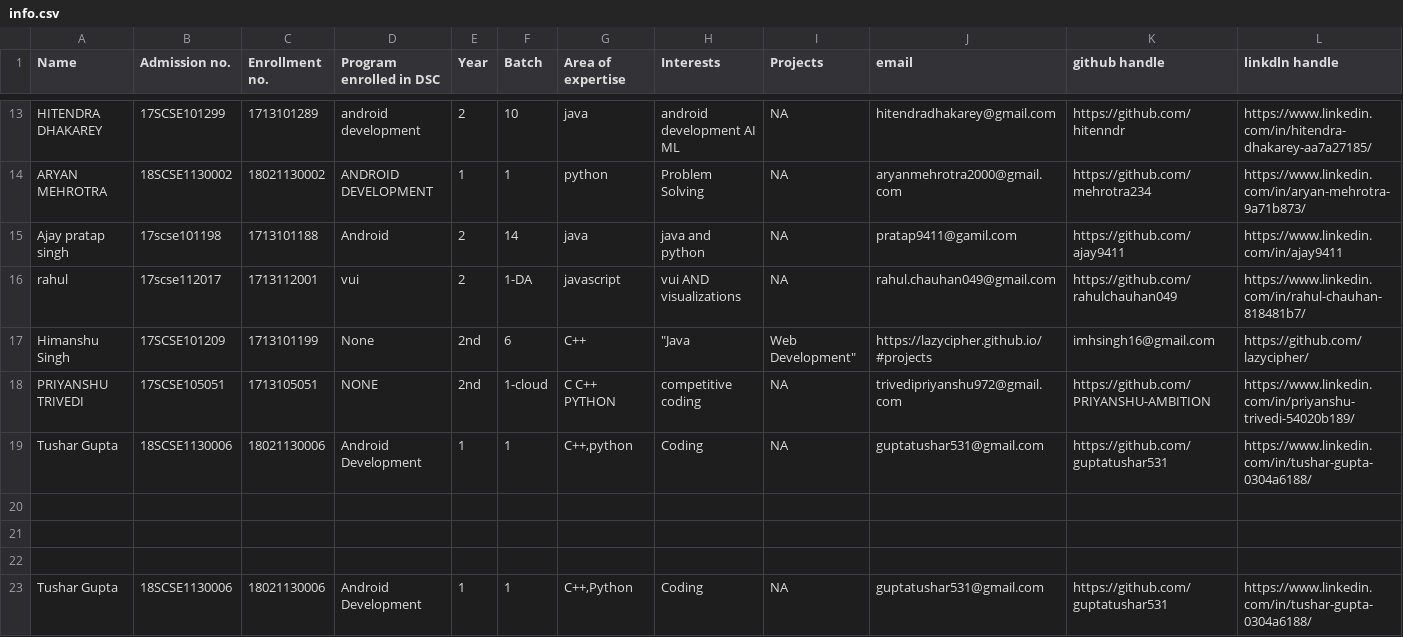
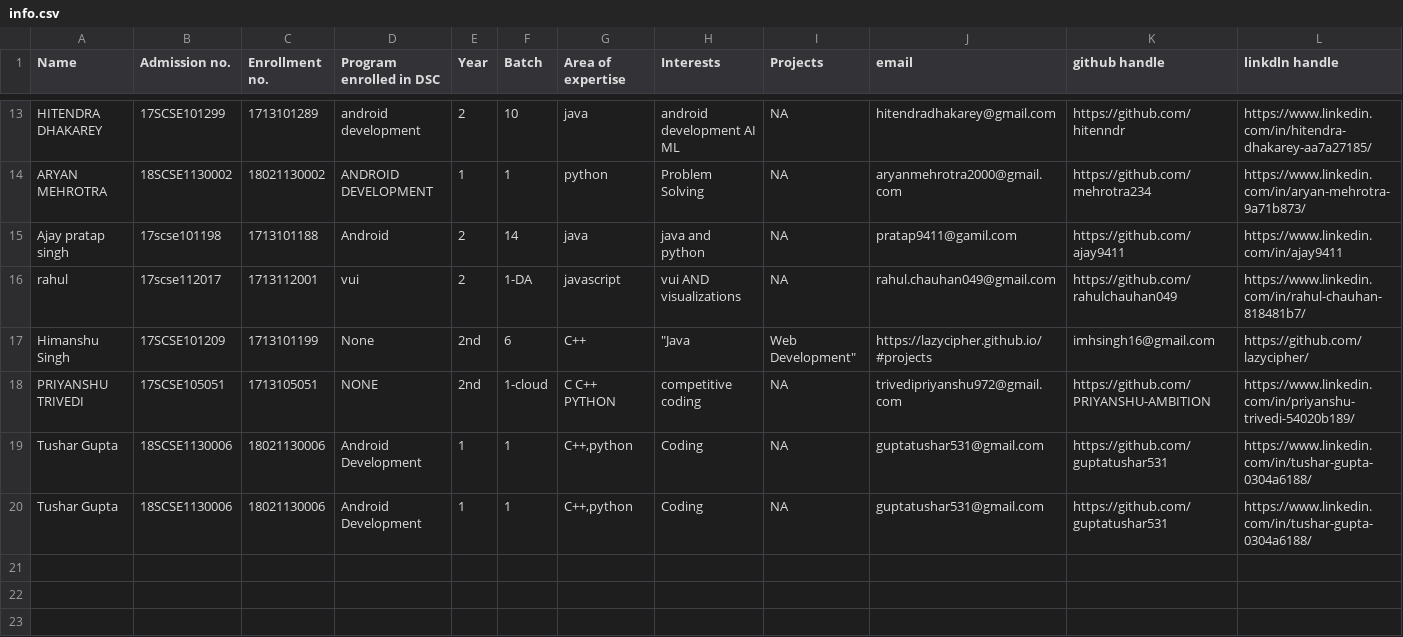
Before and after one commit to tanya3007/gitTest, a CSV file: info.csv, drawn as a sheet; only a part is shown, gaps mark what is left out; removed rows and columns are numbered as before the commit, all else as after; rows hold the shown columns only; the diff names each change by its address in the sheet, - before the commit and + after, or states it on an @@ line.

Commit message:
Update info.csv

```diff
--- a/info.csv
+++ b/info.csv
-row 20: (empty)
-row 21: (empty)
-row 22: (empty)
-G20 (Area of expertise): C++,Python
+G20 (Area of expertise): C++,python
```
